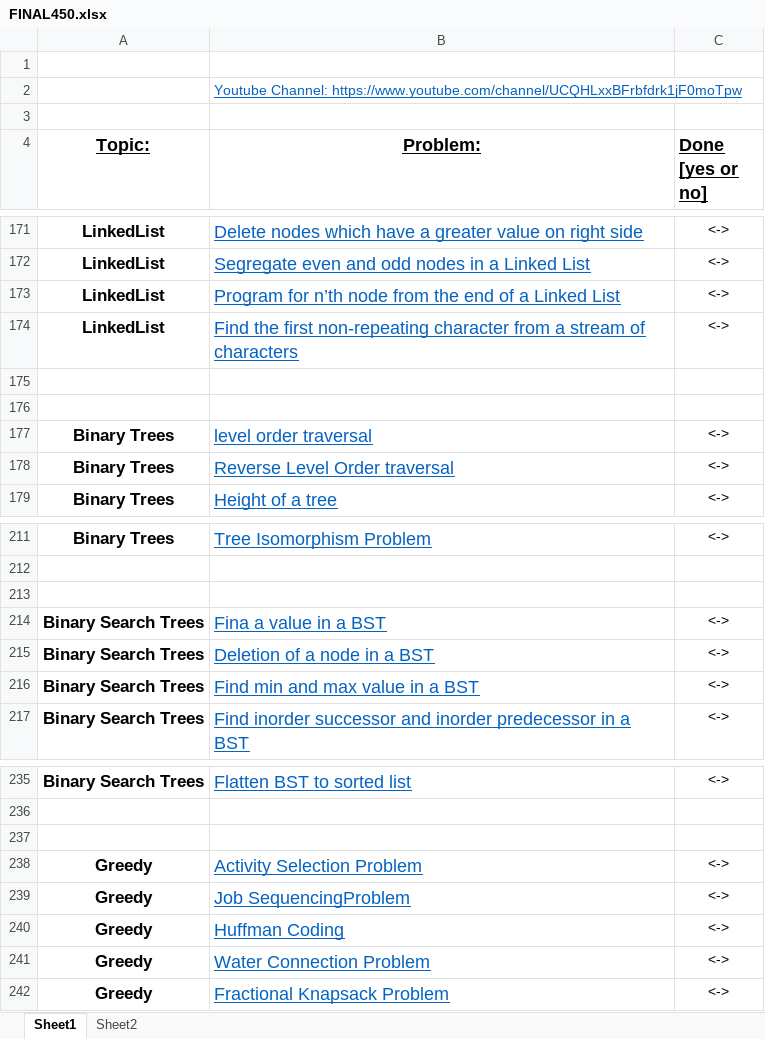
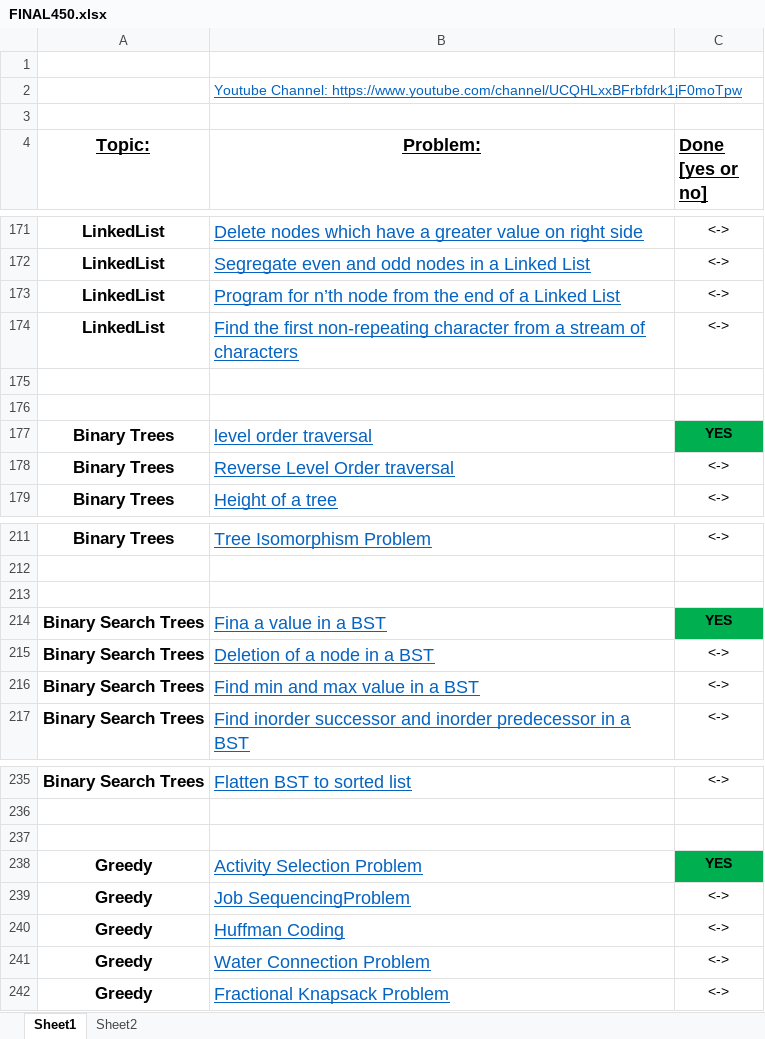
Before and after one commit to darayn/DSALGO-SHEET, an Excel workbook: FINAL450.xlsx, sheet Sheet1, drawn as a sheet; only a part is shown, gaps mark what is left out; values as stored, in another font and other column widths than the file's, no borders; the diff names each change by its address in the sheet, - before the commit and + after, or states it on an @@ line.

Commit message:
first set completed - some issue in one topic

```diff
--- a/FINAL450.xlsx (sheet Sheet1)
+++ b/FINAL450.xlsx (sheet Sheet1)
-C177 (Done [yes or no]): <->
+C177 (Done [yes or no]): YES
@@ C177 fill: none → #00B050, bold: off → on @@
-C214 (Done [yes or no]): <->
+C214 (Done [yes or no]): YES
@@ C214 fill: none → #00B050, bold: off → on @@
-C238 (Done [yes or no]): <->
+C238 (Done [yes or no]): YES
@@ C238 fill: none → #00B050, bold: off → on @@
```
Also changed, not shown: 16 other files.
